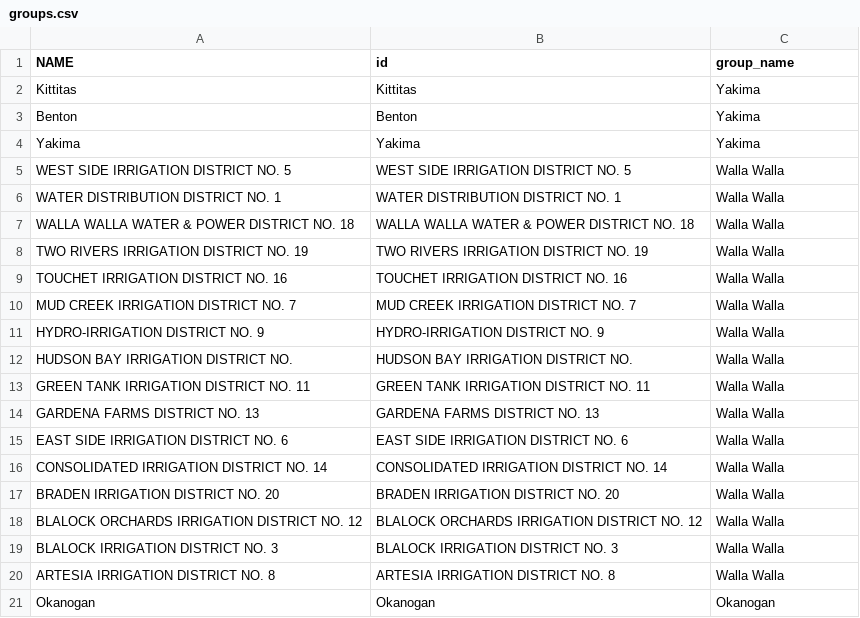
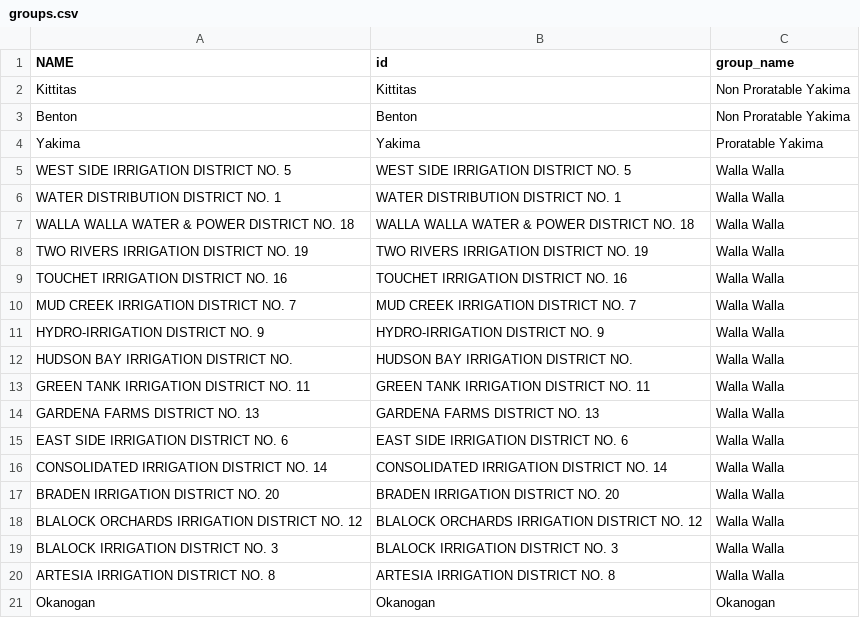
Before and after one commit to Water-Systems-Management-UCM/Waterspout, a CSV file: waterspout_api/data/walla_yakima/region_groups/groups.csv, drawn as a sheet.

Commit message:
Fix(walla_yakima): Spliting Yakima region group

```diff
--- a/waterspout_api/data/walla_yakima/region_groups/groups.csv
+++ b/waterspout_api/data/walla_yakima/region_groups/groups.csv
@@ -1,5 +1,5 @@
 NAME,id,group_name
-Kittitas,Kittitas,Yakima
-Benton,Benton,Yakima
-Yakima,Yakima,Yakima
+Kittitas,Kittitas,Non Proratable Yakima
+Benton,Benton,Non Proratable Yakima
+Yakima,Yakima,Proratable Yakima
 WEST SIDE IRRIGATION DISTRICT NO. 5,WEST SIDE IRRIGATION DISTRICT NO. 5,Walla Walla
```
Also changed, not shown: 1 other file.
